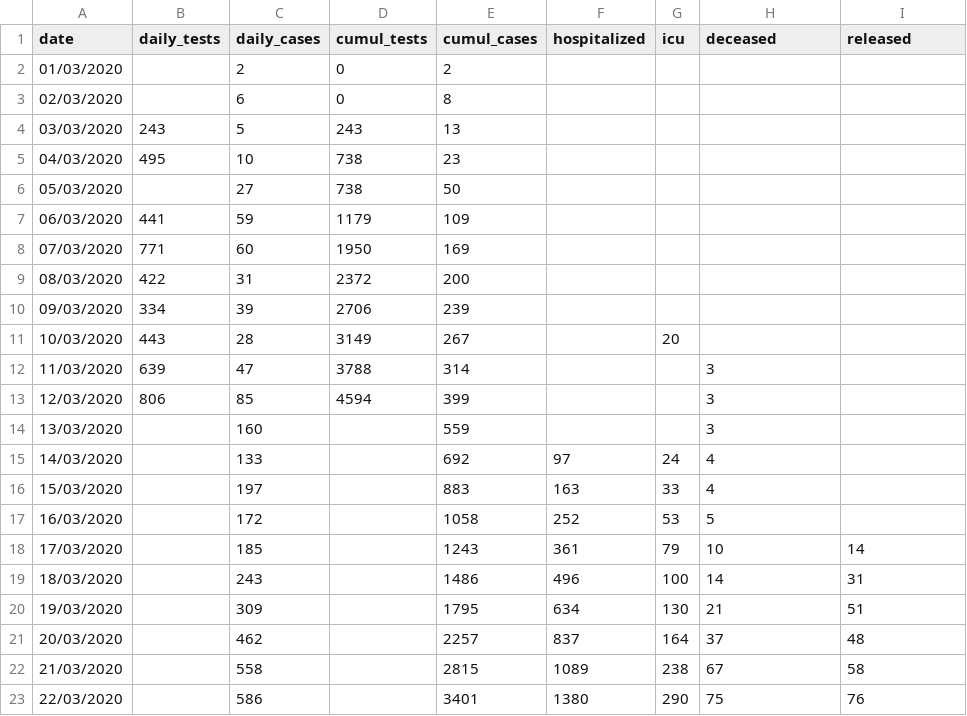
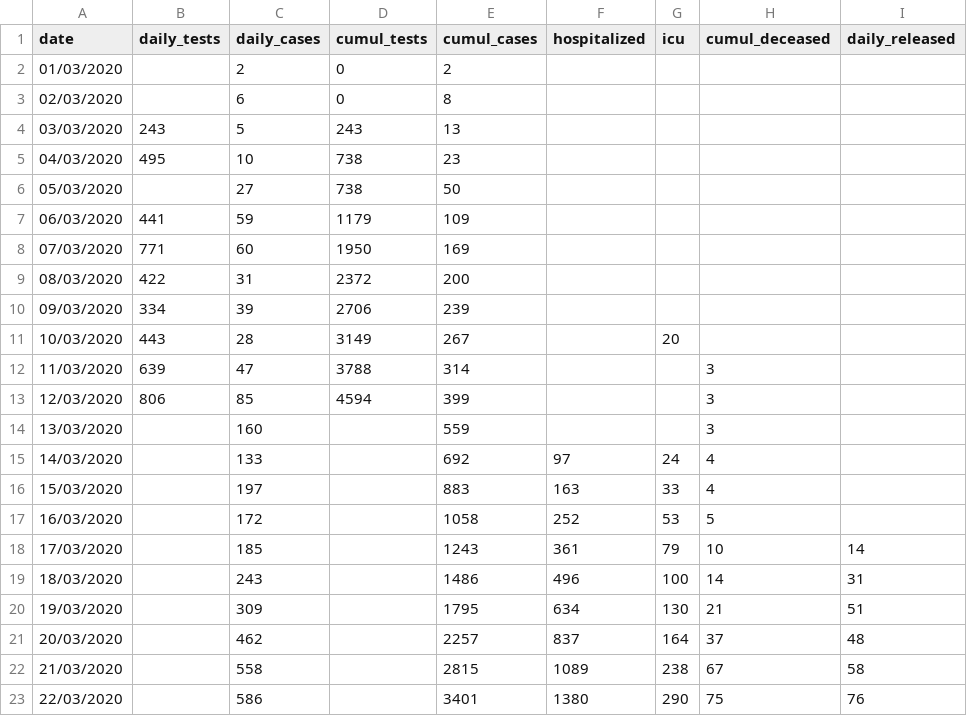
Before and after one commit to eschnou/covid19-be, a CSV file: covid19-belgium.csv, drawn as a sheet.

Commit message:
Rename columns for consistency
Based on the convention of other columns (`daily*` , `cumul_*`):

- `deceased` -> `cumul_deceased`
- `released` -> `daily_released`

Fixes eschnou/covid19-be#9

```diff
--- a/covid19-belgium.csv
+++ b/covid19-belgium.csv
@@ -1,2 +1,2 @@
-date,daily_tests,daily_cases,cumul_tests,cumul_cases,hospitalized,icu,deceased,released
+date,daily_tests,daily_cases,cumul_tests,cumul_cases,hospitalized,icu,cumul_deceased,daily_released
 01/03/2020,,2,0,2,,,,
```
Also changed, not shown: 1 other file.
